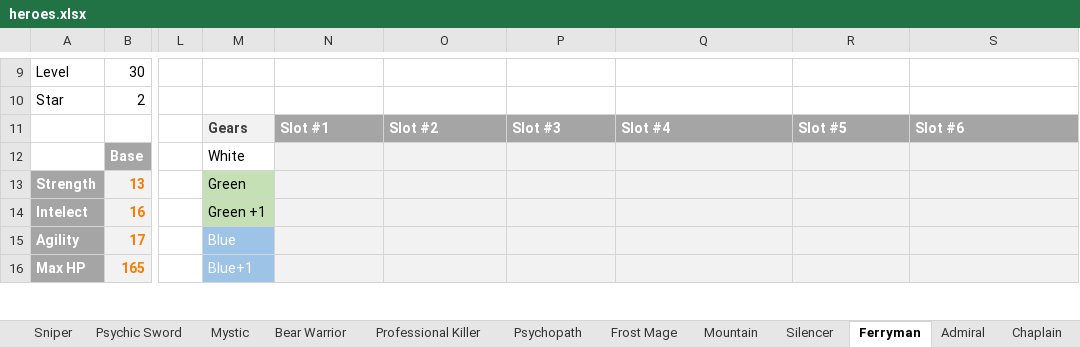
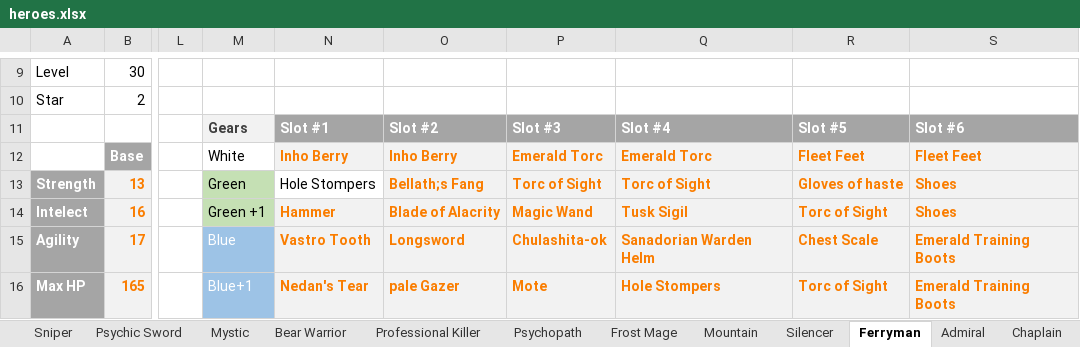
Before and after one commit to a-klimashevsky/HeroChargeTool, an Excel workbook: excel/heroes.xlsx, sheet Ferryman, drawn as a sheet; only a part is shown, gaps mark what is left out; values as stored, in another font and other column widths than the file's, no borders; the diff covers the shown part only; the diff names each change by its address in the sheet, - before the commit and + after, or states it on an @@ line.

```diff
--- a/excel/heroes.xlsx (sheet Ferryman)
+++ b/excel/heroes.xlsx (sheet Ferryman)
-N12: (empty)
+N12: Inho Berry
-O12: (empty)
+O12: Inho Berry
-P12: (empty)
+P12: Emerald Torc
-Q12: (empty)
+Q12: Emerald Torc
-R12: (empty)
+R12: Fleet Feet
-S12: (empty)
+S12: Fleet Feet
-N13: (empty)
+N13: Hole Stompers
-N13 fill: #F2F2F2
+N13 fill: none
-O13: (empty)
+O13: Bellath;s Fang
-P13: (empty)
+P13: Torc of Sight
-Q13: (empty)
+Q13: Torc of Sight
-R13: (empty)
+R13: Gloves of haste
-S13:S14: (empty)
+S13:S14: Shoes
-N14: (empty)
+N14: Hammer
-O14: (empty)
+O14: Blade of Alacrity
-P14: (empty)
+P14: Magic Wand
-Q14: (empty)
+Q14: Tusk Sigil
-R14: (empty)
+R14: Torc of Sight
-N15: (empty)
+N15: Vastro Tooth
-O15: (empty)
+O15: Longsword
-P15: (empty)
+P15: Chulashita-ok
-Q15: (empty)
+Q15: Sanadorian Warden Helm
-R15: (empty)
+R15: Chest Scale
-S15:S16: (empty)
+S15:S16: Emerald Training Boots
-N16: (empty)
+N16: Nedan's Tear
-O16: (empty)
+O16: pale Gazer
-P16: (empty)
+P16: Mote
-Q16: (empty)
+Q16: Hole Stompers
-R16: (empty)
+R16: Torc of Sight
```
Also changed, not shown: 10 removed rows, 44 edited cells and cell formats elsewhere in this sheet, sheet Lightning Elemental, sheet Psychic Sword, sheet Statuses, sheet Commando, other sheet tabs, formulas that keep their value, charts or pictures.
